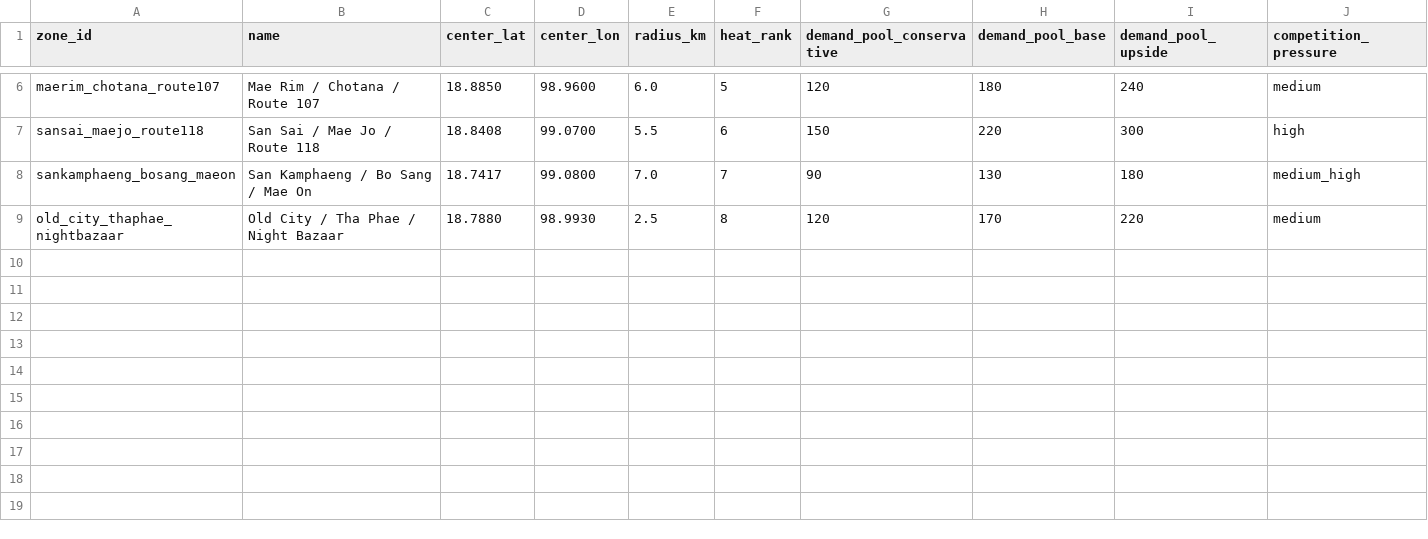
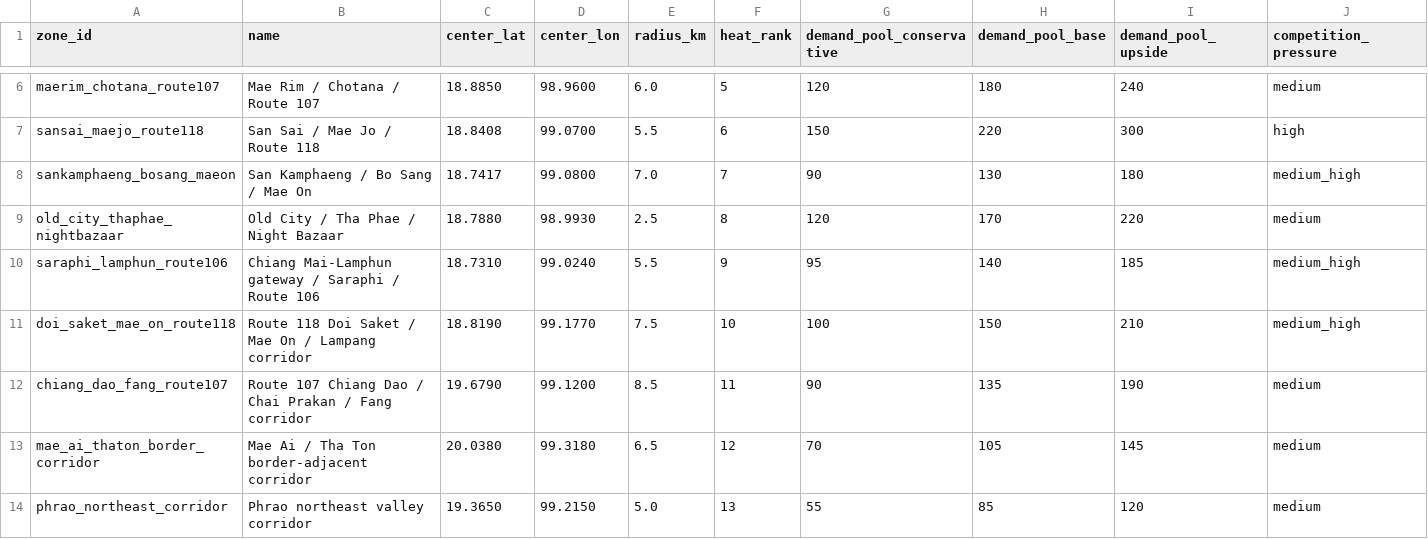
Before and after one commit to pongwaraj/TH-EVI, a CSV file: data/hot_zones_chiang_mai.csv, drawn as a sheet; only a part is shown, gaps mark what is left out; rows hold the shown columns only; the diff names each change by its address in the sheet, - before the commit and + after, or states it on an @@ line.

Commit message:
Expand Chiang Mai heat map coverage and add heat map views

```diff
--- a/data/hot_zones_chiang_mai.csv
+++ b/data/hot_zones_chiang_mai.csv
+row 10: saraphi_lamphun_route106 | Chiang Mai-Lamphun gateway / Saraphi / Route 106 | 18.7310 | 99.0240 | 5.5 | 9 | 95 | 140 | 185 | medium_high
+row 11: doi_saket_mae_on_route118 | Route 118 Doi Saket / Mae On / Lampang corridor | 18.8190 | 99.1770 | 7.5 | 10 | 100 | 150 | 210 | medium_high
+row 12: chiang_dao_fang_route107 | Route 107 Chiang Dao / Chai Prakan / Fang corridor | 19.6790 | 99.1200 | 8.5 | 11 | 90 | 135 | 190 | medium
+row 13: mae_ai_thaton_border_corridor | Mae Ai / Tha Ton border-adjacent corridor | 20.0380 | 99.3180 | 6.5 | 12 | 70 | 105 | 145 | medium
+row 14: phrao_northeast_corridor | Phrao northeast valley corridor | 19.3650 | 99.2150 | 5.0 | 13 | 55 | 85 | 120 | medium
```
Also changed, not shown: data/district_nodes_chiang_mai.csv, 5 other files.
